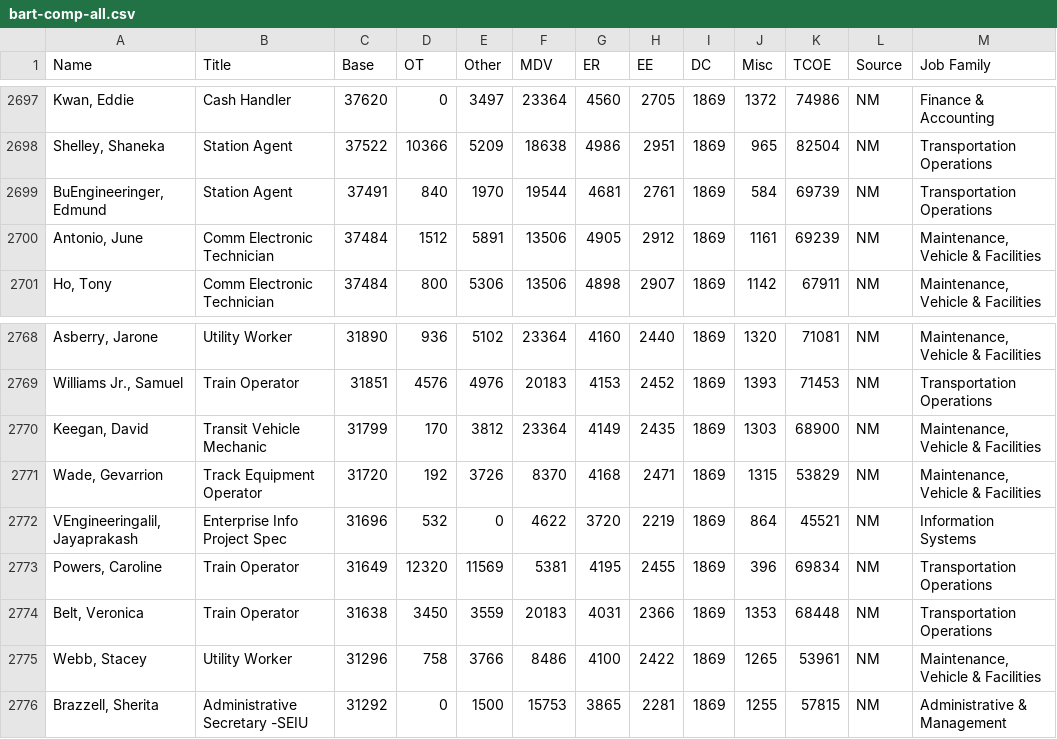
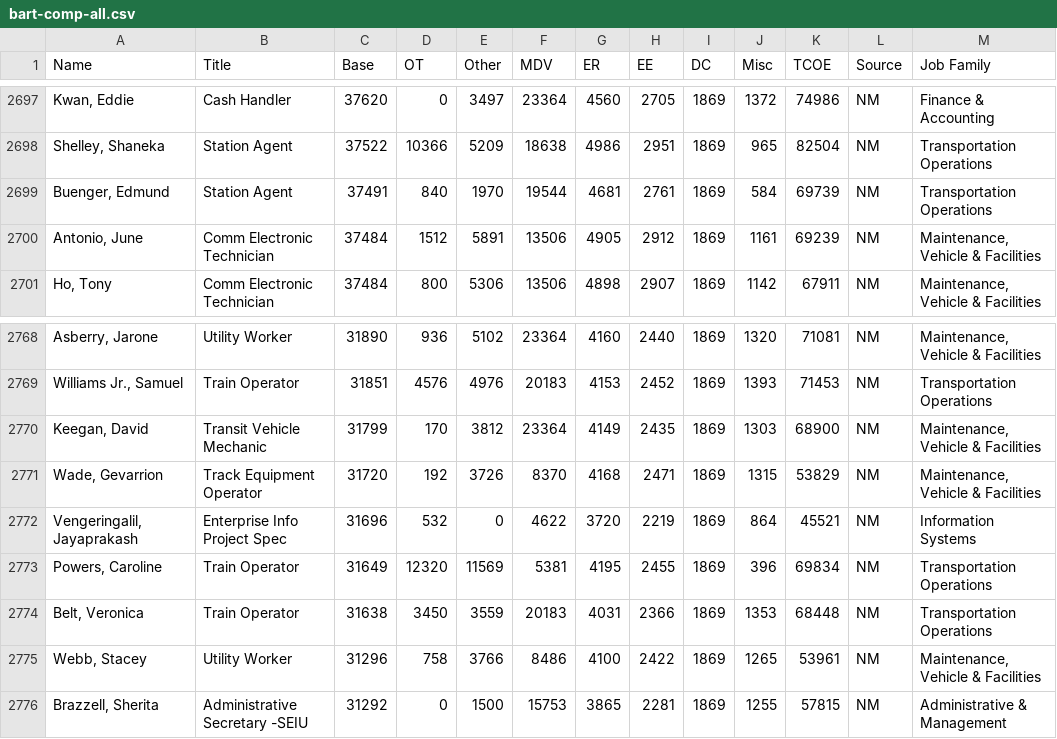
Before and after one commit to enjalot/bart, a CSV file: data/bart-comp-all.csv, drawn as a sheet; only a part is shown, gaps mark what is left out; the diff covers the shown part only; the diff names each change by its address in the sheet, - before the commit and + after, or states it on an @@ line.

Commit message:
fix names with engineering in them

```diff
--- a/data/bart-comp-all.csv
+++ b/data/bart-comp-all.csv
-A2699 (Name): BuEngineeringer, Edmund
+A2699 (Name): Buenger, Edmund
-A2772 (Name): VEngineeringalil, Jayaprakash
+A2772 (Name): Vengeringalil, Jayaprakash
```
Also changed, not shown: 10 edited cells elsewhere in this file.
